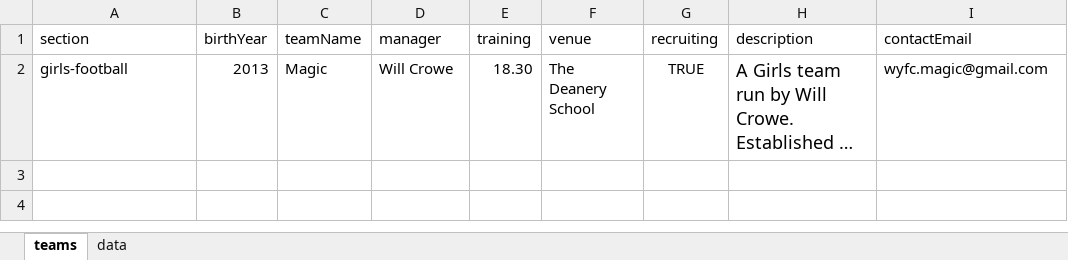
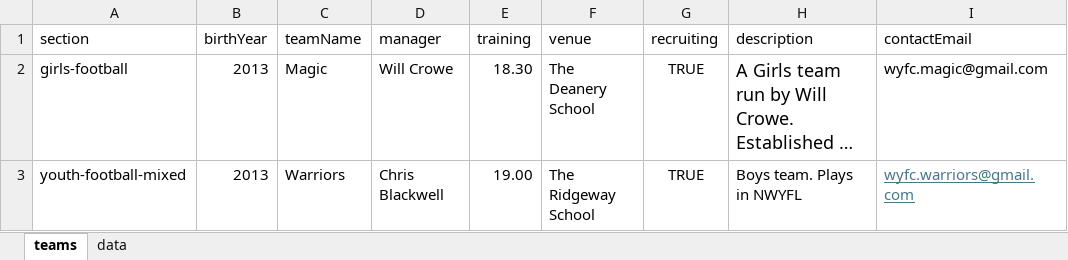
Before and after one commit to WWFC-Apps/wwfc-website, an Excel workbook: src/data/teams-master.xlsx, sheet teams, drawn as a sheet; long unchanged cells end in …; values as stored, in another font and other column widths than the file's, no borders; the diff names each change by its address in the sheet, - before the commit and + after, or states it on an @@ line.

```diff
--- a/src/data/teams-master.xlsx (sheet teams)
+++ b/src/data/teams-master.xlsx (sheet teams)
+row 3: youth-football-mixed | 2013 | Warriors | Chris Blackwell | 19.00 | The Ridgeway School | TRUE | Boys team. Plays in NWYFL | wyfc.warriors@gmail.com
```
Also changed, not shown: 1 other file.
